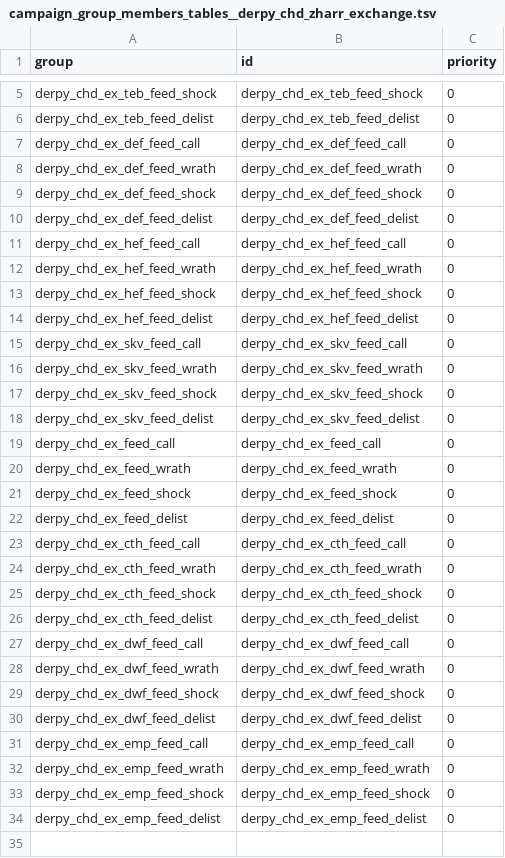
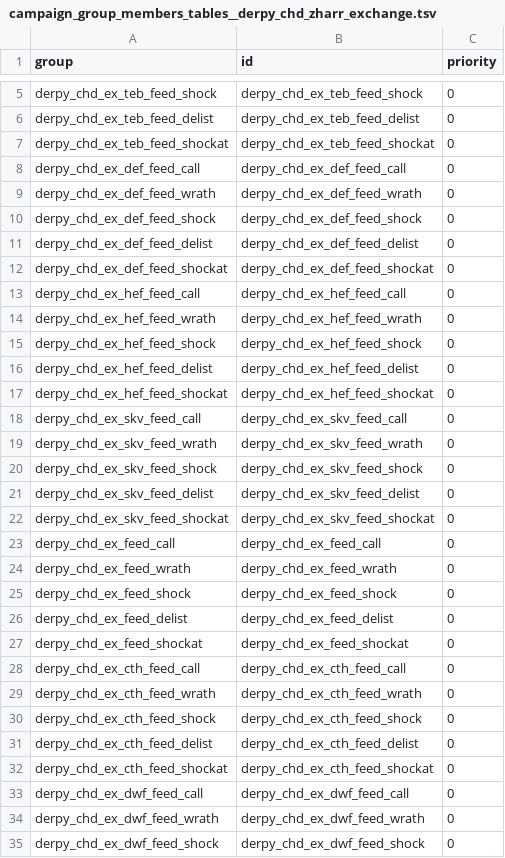
Before and after one commit to DerpyNewb/Grand-Trade-Exchange, a TSV file: Modding Files/source/zharr_exchange/campaign_group_members_tables__derpy_chd_zharr_exchange.tsv, drawn as a sheet; only a part is shown, gaps mark what is left out; the shorter side is filled out with more unchanged rows; the diff covers the shown part only.

```diff
--- a/Modding Files/source/zharr_exchange/campaign_group_members_tables__derpy_chd_zharr_exchange.tsv
+++ b/Modding Files/source/zharr_exchange/campaign_group_members_tables__derpy_chd_zharr_exchange.tsv
@@ -6,2 +6,3 @@ derpy_chd_ex_teb_feed_shock	derpy_chd_ex_teb_feed_shock	0
 derpy_chd_ex_teb_feed_delist	derpy_chd_ex_teb_feed_delist	0
+derpy_chd_ex_teb_feed_shockat	derpy_chd_ex_teb_feed_shockat	0
 derpy_chd_ex_def_feed_call	derpy_chd_ex_def_feed_call	0
@@ -10,2 +11,3 @@ derpy_chd_ex_def_feed_shock	derpy_chd_ex_def_feed_shock	0
 derpy_chd_ex_def_feed_delist	derpy_chd_ex_def_feed_delist	0
+derpy_chd_ex_def_feed_shockat	derpy_chd_ex_def_feed_shockat	0
 derpy_chd_ex_hef_feed_call	derpy_chd_ex_hef_feed_call	0
@@ -14,2 +16,3 @@ derpy_chd_ex_hef_feed_shock	derpy_chd_ex_hef_feed_shock	0
 derpy_chd_ex_hef_feed_delist	derpy_chd_ex_hef_feed_delist	0
+derpy_chd_ex_hef_feed_shockat	derpy_chd_ex_hef_feed_shockat	0
 derpy_chd_ex_skv_feed_call	derpy_chd_ex_skv_feed_call	0
@@ -18,2 +21,3 @@ derpy_chd_ex_skv_feed_shock	derpy_chd_ex_skv_feed_shock	0
 derpy_chd_ex_skv_feed_delist	derpy_chd_ex_skv_feed_delist	0
+derpy_chd_ex_skv_feed_shockat	derpy_chd_ex_skv_feed_shockat	0
 derpy_chd_ex_feed_call	derpy_chd_ex_feed_call	0
@@ -22,2 +26,3 @@ derpy_chd_ex_feed_shock	derpy_chd_ex_feed_shock	0
 derpy_chd_ex_feed_delist	derpy_chd_ex_feed_delist	0
+derpy_chd_ex_feed_shockat	derpy_chd_ex_feed_shockat	0
 derpy_chd_ex_cth_feed_call	derpy_chd_ex_cth_feed_call	0
@@ -26,2 +31,3 @@ derpy_chd_ex_cth_feed_shock	derpy_chd_ex_cth_feed_shock	0
 derpy_chd_ex_cth_feed_delist	derpy_chd_ex_cth_feed_delist	0
+derpy_chd_ex_cth_feed_shockat	derpy_chd_ex_cth_feed_shockat	0
 derpy_chd_ex_dwf_feed_call	derpy_chd_ex_dwf_feed_call	0
```
Also changed, not shown: 2 added rows elsewhere in this file, Modding Files/source/zharr_exchange/campaign_group_member_criteria_values_tables__derpy_chd_zharr_exchange.tsv, Modding Files/source/zharr_exchange/campaign_groups_tables__derpy_chd_zharr_exchange.tsv, 18 other files.
